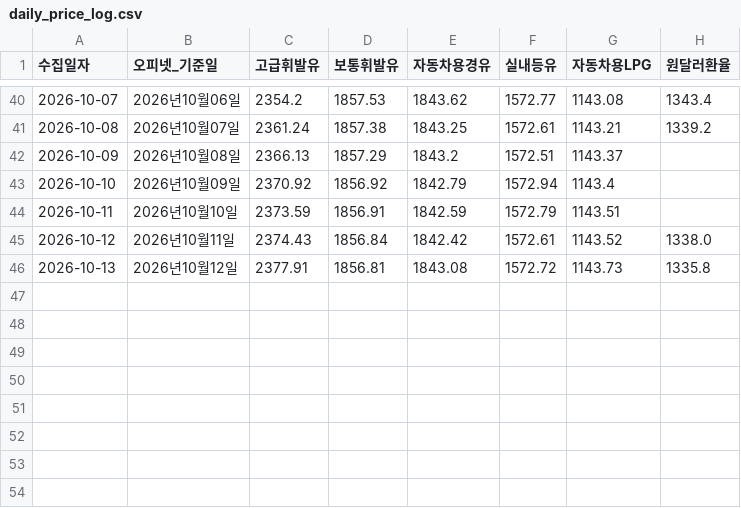
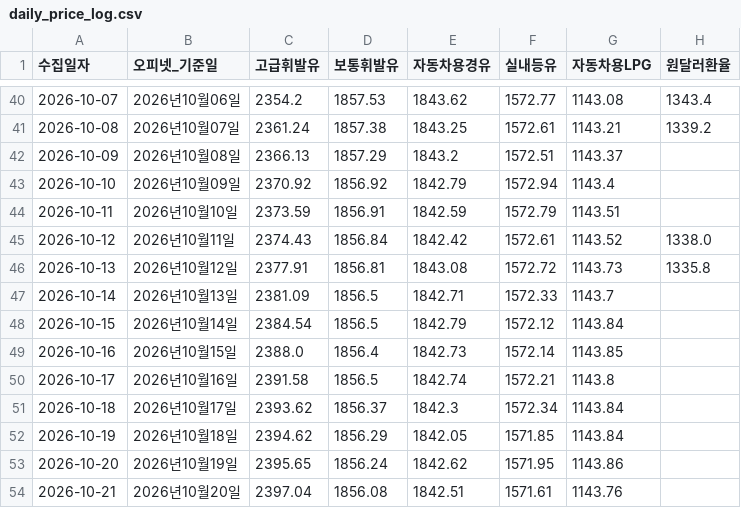
Before and after one commit to jinbala-JWS/JWS-web-DB-Projects, a CSV file: CPI/일별가격추적/daily_price_log.csv, drawn as a sheet; only a part is shown, gaps mark what is left out.

```diff
--- a/CPI/일별가격추적/daily_price_log.csv
+++ b/CPI/일별가격추적/daily_price_log.csv
@@ -46 +46,9 @@
 2026-10-13,2026년10월12일,2377.91,1856.81,1843.08,1572.72,1143.73,1335.8
+2026-10-14,2026년10월13일,2381.09,1856.5,1842.71,1572.33,1143.7,
+2026-10-15,2026년10월14일,2384.54,1856.5,1842.79,1572.12,1143.84,
+2026-10-16,2026년10월15일,2388.0,1856.4,1842.73,1572.14,1143.85,
+2026-10-17,2026년10월16일,2391.58,1856.5,1842.74,1572.21,1143.8,
+2026-10-18,2026년10월17일,2393.62,1856.37,1842.3,1572.34,1143.84,
+2026-10-19,2026년10월18일,2394.62,1856.29,1842.05,1571.85,1143.84,
+2026-10-20,2026년10월19일,2395.65,1856.24,1842.62,1571.95,1143.86,
+2026-10-21,2026년10월20일,2397.04,1856.08,1842.51,1571.61,1143.76,
```
Also changed, not shown: CPI/scripts/october2026_bottomup_items.csv, CPI/scripts/october2026_hybrid_category.csv, 9 other files.
